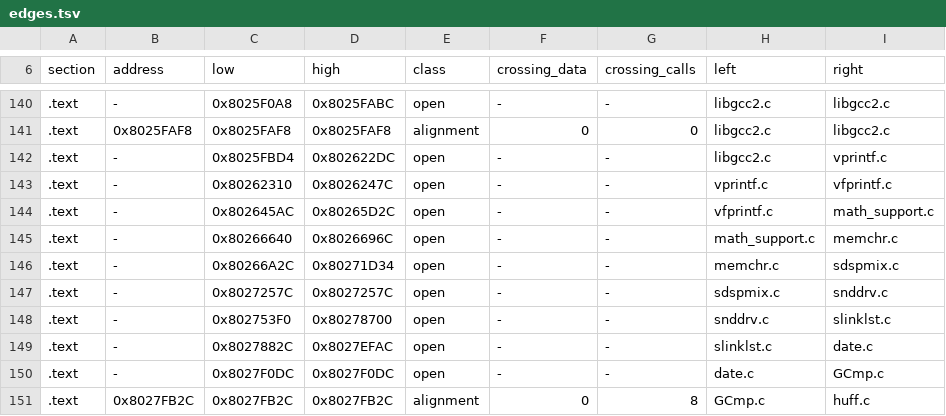
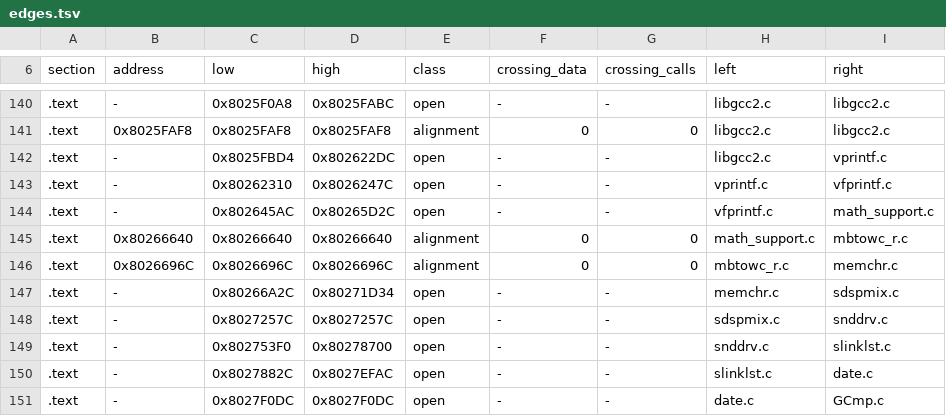
Before and after one commit to mitsevox/nflstreet2, a TSV file: config/GN7E69-rev0/boundaries/edges.tsv, drawn as a sheet; only a part is shown, gaps mark what is left out; the shorter side is filled out with more unchanged rows.

```diff
--- a/config/GN7E69-rev0/boundaries/edges.tsv
+++ b/config/GN7E69-rev0/boundaries/edges.tsv
@@ -144,3 +144,4 @@ section	address	low	high	class	crossing_data	crossing_calls	left	right
 .text	-	0x802645AC	0x80265D2C	open	-	-	vfprintf.c	math_support.c
-.text	-	0x80266640	0x8026696C	open	-	-	math_support.c	memchr.c
+.text	0x80266640	0x80266640	0x80266640	alignment	0	0	math_support.c	mbtowc_r.c
+.text	0x8026696C	0x8026696C	0x8026696C	alignment	0	0	mbtowc_r.c	memchr.c
 .text	-	0x80266A2C	0x80271D34	open	-	-	memchr.c	sdspmix.c
```
Also changed, not shown: config/GN7E69-rev0/boundaries/names.tsv, config/GN7E69-rev0/boundaries/units.tsv, 8 other files.
